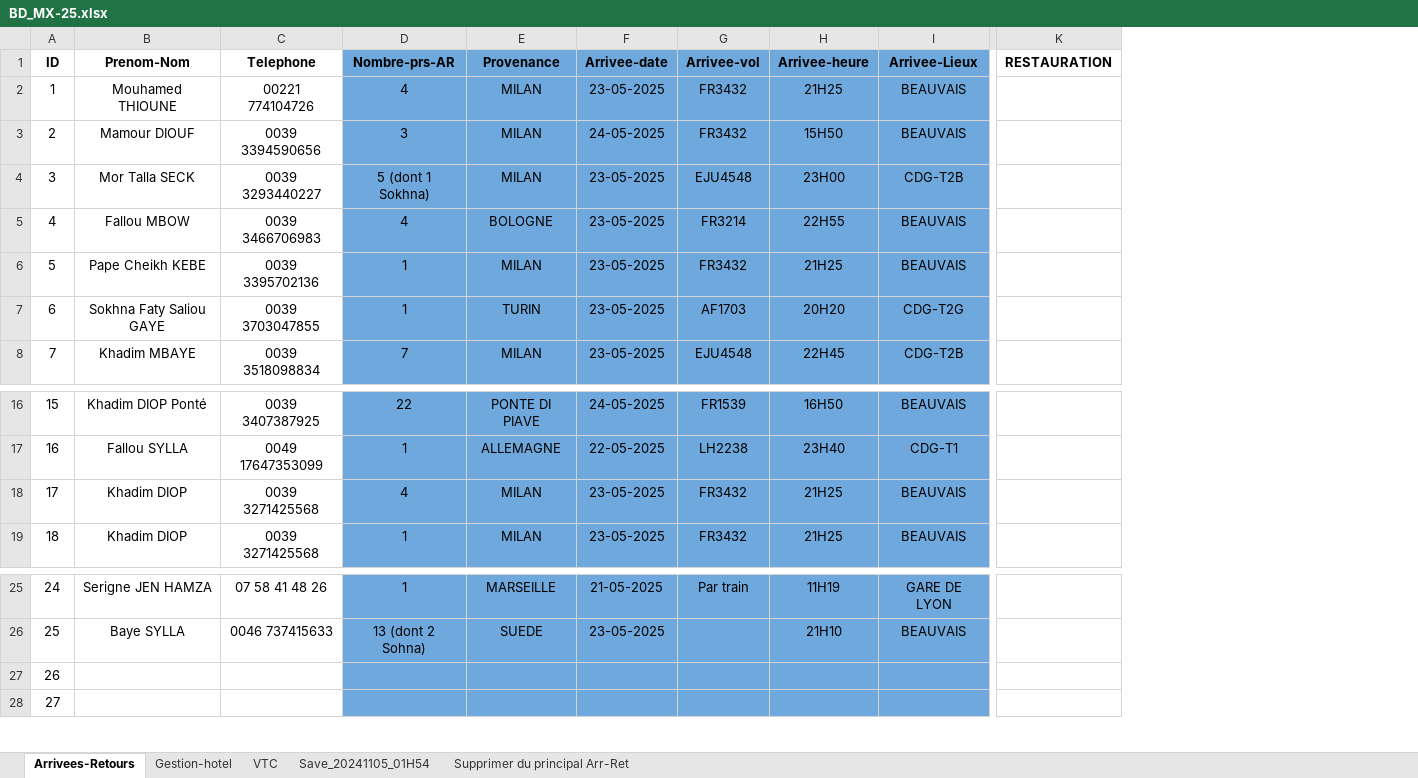
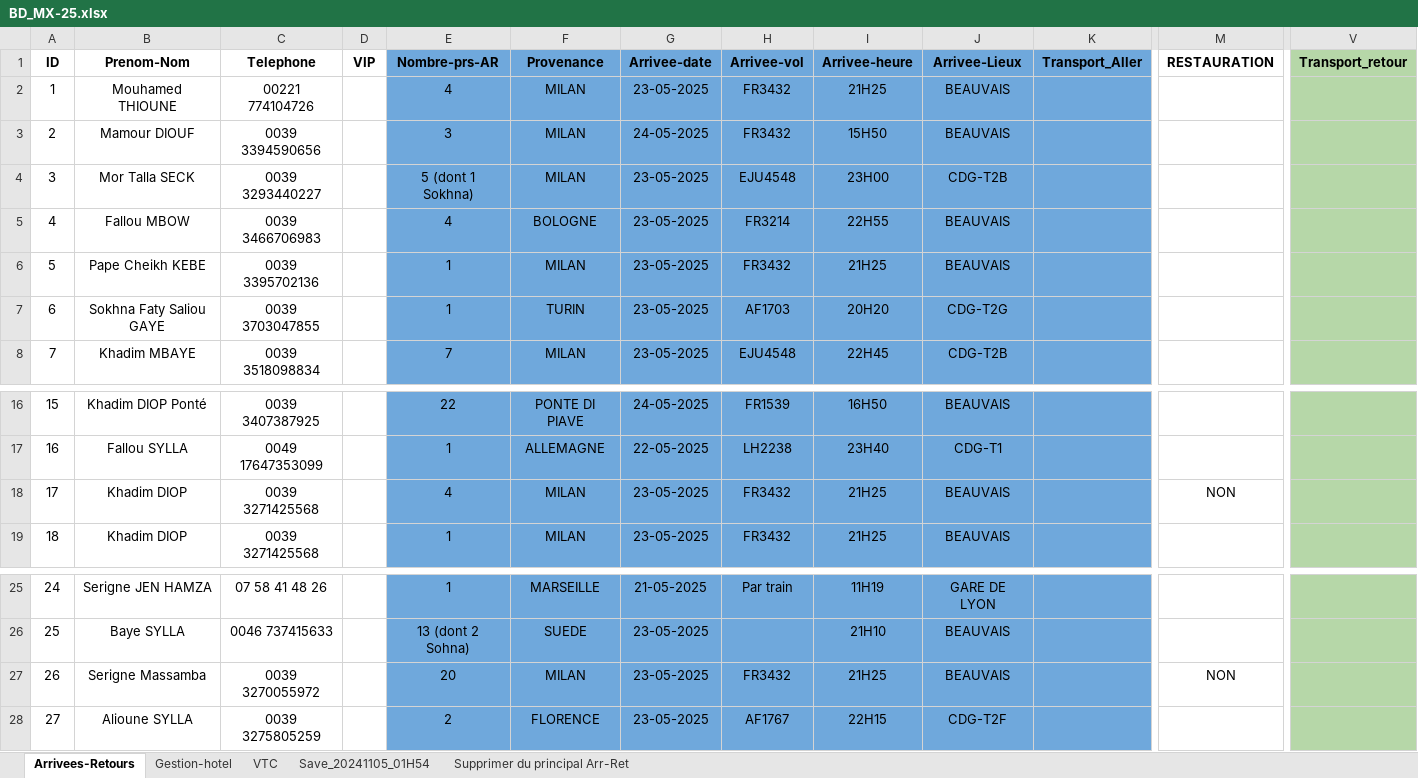
Before and after one commit to mmdsmb/testdispatchuv, an Excel workbook: BD_MX-25.xlsx, sheet Arrivees-Retours, drawn as a sheet; only a part is shown, gaps mark what is left out; values as stored, in another font and other column widths than the file's, no borders; charts and pictures not drawn; addresses are those after the commit; the diff covers the shown part only; the diff names each change by its address in the sheet, - before the commit and + after, or states it on an @@ line.

```diff
--- a/BD_MX-25.xlsx (sheet Arrivees-Retours)
+++ b/BD_MX-25.xlsx (sheet Arrivees-Retours)
+column D (VIP), empty
+column K (Transport_Aller), empty
+column V (Transport_retour), empty
-M18 (RESTAURATION): (empty)
+M18 (RESTAURATION): NON
-B27 (Prenom-Nom): (empty)
+B27 (Prenom-Nom): Serigne Massamba
-C27 (Telephone): (empty)
+C27 (Telephone): 0039 3270055972
-E27 (Nombre-prs-AR): (empty)
+E27 (Nombre-prs-AR): 20
-F27 (Provenance): (empty)
+F27 (Provenance): MILAN
-G27:G28 (Arrivee-date): (empty)
+G27:G28 (Arrivee-date): 23-05-2025
-H27 (Arrivee-vol): (empty)
+H27 (Arrivee-vol): FR3432
-I27 (Arrivee-heure): (empty)
+I27 (Arrivee-heure): 21H25
-J27 (Arrivee-Lieux): (empty)
+J27 (Arrivee-Lieux): BEAUVAIS
-M27 (RESTAURATION): (empty)
+M27 (RESTAURATION): NON
-B28 (Prenom-Nom): (empty)
+B28 (Prenom-Nom): Alioune SYLLA
-C28 (Telephone): (empty)
+C28 (Telephone): 0039 3275805259
-E28 (Nombre-prs-AR): (empty)
+E28 (Nombre-prs-AR): 2
-F28 (Provenance): (empty)
+F28 (Provenance): FLORENCE
-H28 (Arrivee-vol): (empty)
+H28 (Arrivee-vol): AF1767
-I28 (Arrivee-heure): (empty)
+I28 (Arrivee-heure): 22H15
-J28 (Arrivee-Lieux): (empty)
+J28 (Arrivee-Lieux): CDG-T2F
```
Also changed, not shown: 113 edited cells and cell formats elsewhere in this sheet, 4 other files.
